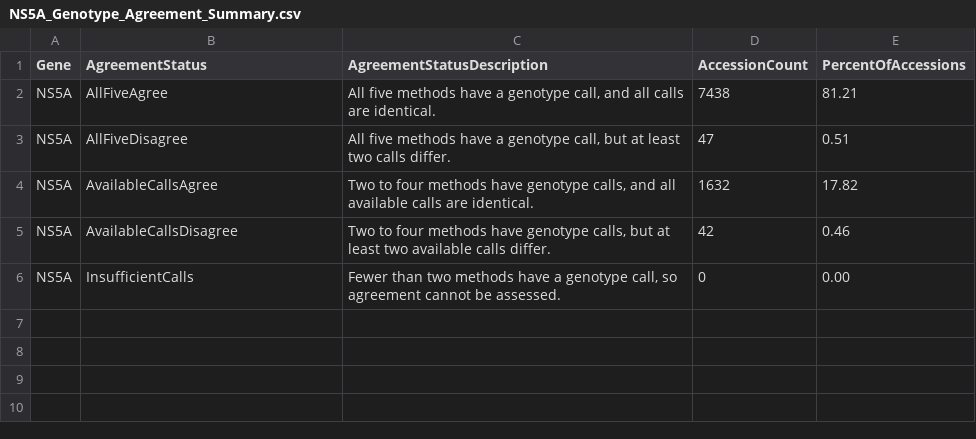
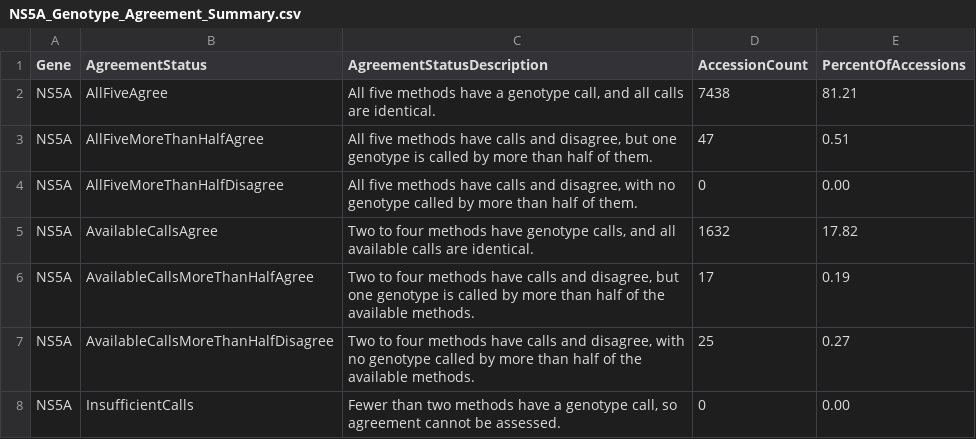
Before and after one commit to hivdb/HCV-GenBank-Skills, a CSV file: HCVData/subtyping-comparison-all-ras/10-report-genotype-agreement/NS5A_Genotype_Agreement_Summary.csv, drawn as a sheet.

```diff
--- a/HCVData/subtyping-comparison-all-ras/10-report-genotype-agreement/NS5A_Genotype_Agreement_Summary.csv
+++ b/HCVData/subtyping-comparison-all-ras/10-report-genotype-agreement/NS5A_Genotype_Agreement_Summary.csv
@@ -2,5 +2,7 @@ Gene,AgreementStatus,AgreementStatusDescription,AccessionCount,PercentOfAccessio
 NS5A,AllFiveAgree,"All five methods have a genotype call, and all calls are identical.",7438,81.21
-NS5A,AllFiveDisagree,"All five methods have a genotype call, but at least two calls differ.",47,0.51
+NS5A,AllFiveMoreThanHalfAgree,"All five methods have calls and disagree, but one genotype is called by more than half of them.",47,0.51
+NS5A,AllFiveMoreThanHalfDisagree,"All five methods have calls and disagree, with no genotype called by more than half of them.",0,0.00
 NS5A,AvailableCallsAgree,"Two to four methods have genotype calls, and all available calls are identical.",1632,17.82
-NS5A,AvailableCallsDisagree,"Two to four methods have genotype calls, but at least two available calls differ.",42,0.46
+NS5A,AvailableCallsMoreThanHalfAgree,"Two to four methods have calls and disagree, but one genotype is called by more than half of the available methods.",17,0.19
+NS5A,AvailableCallsMoreThanHalfDisagree,"Two to four methods have calls and disagree, with no genotype called by more than half of the available methods.",25,0.27
 NS5A,InsufficientCalls,"Fewer than two methods have a genotype call, so agreement cannot be assessed.",0,0.00
```
Also changed, not shown: HCVData/subtyping-comparison-all-ras/10-report-genotype-agreement/NS5B_Genotype_Agreement_Summary.csv, HCVData/subtyping-comparison/10-report-genotype-agreement/NS5A_Genotype_Agreement_Summary.csv, 37 other files.
